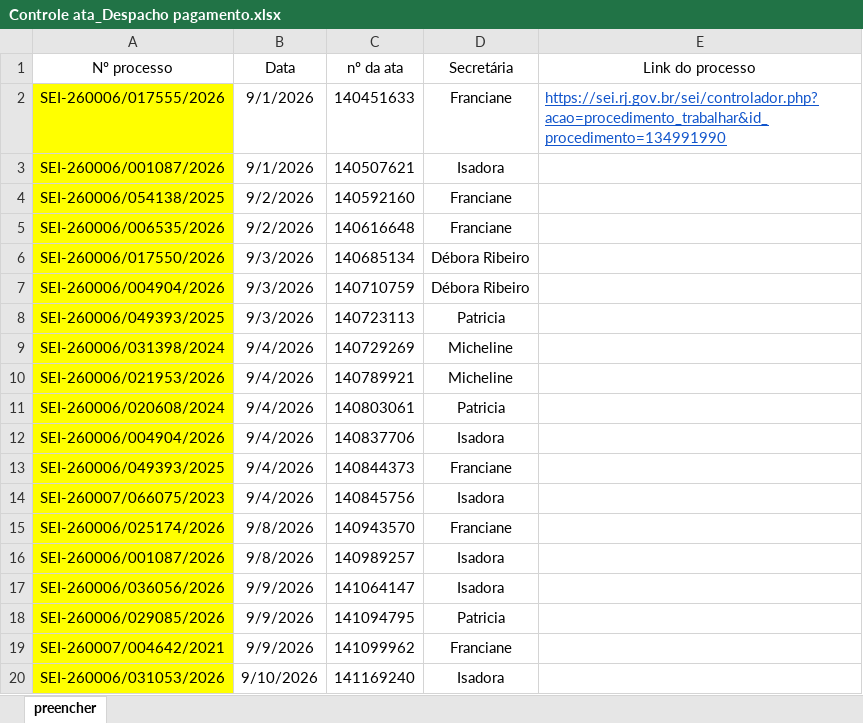
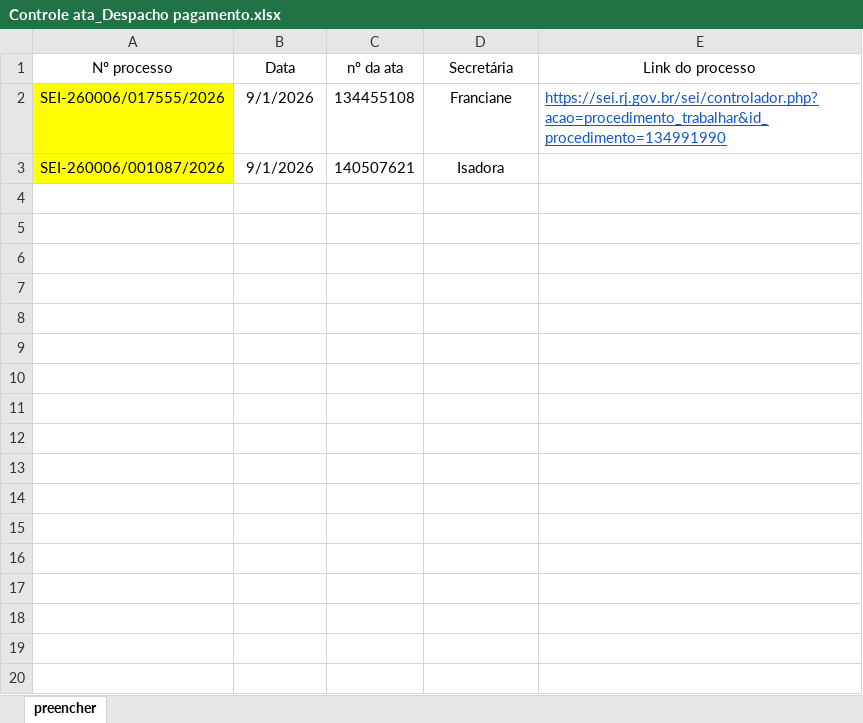
Before and after one commit to MichelineSanabio/monitor_SEI, an Excel workbook: data/inputs/Controle ata_Despacho pagamento.xlsx, sheet preencher, drawn as a sheet; only a part is shown; values as stored, in another font and other column widths than the file's, no borders; conditional formats not drawn; the diff covers the shown part only; the diff names each change by its address in the sheet, - before the commit and + after, or states it on an @@ line.

```diff
--- a/data/inputs/Controle ata_Despacho pagamento.xlsx (sheet preencher)
+++ b/data/inputs/Controle ata_Despacho pagamento.xlsx (sheet preencher)
-C2 (nº da ata): 140451633
+C2 (nº da ata): 134455108
-row 4: SEI-260006/054138/2025 | 9/2/2026 | 140592160 | Franciane
-row 5: SEI-260006/006535/2026 | 9/2/2026 | 140616648 | Franciane
-row 6: SEI-260006/017550/2026 | 9/3/2026 | 140685134 | Débora Ribeiro
-row 7: SEI-260006/004904/2026 | 9/3/2026 | 140710759 | Débora Ribeiro
-row 8: SEI-260006/049393/2025 | 9/3/2026 | 140723113 | Patricia
-row 9: SEI-260006/031398/2024 | 9/4/2026 | 140729269 | Micheline
-row 10: SEI-260006/021953/2026 | 9/4/2026 | 140789921 | Micheline
-row 11: SEI-260006/020608/2024 | 9/4/2026 | 140803061 | Patricia
-row 12: SEI-260006/004904/2026 | 9/4/2026 | 140837706 | Isadora
-row 13: SEI-260006/049393/2025 | 9/4/2026 | 140844373 | Franciane
-row 14: SEI-260007/066075/2023 | 9/4/2026 | 140845756 | Isadora
-row 15: SEI-260006/025174/2026 | 9/8/2026 | 140943570 | Franciane
-row 16: SEI-260006/001087/2026 | 9/8/2026 | 140989257 | Isadora
-row 17: SEI-260006/036056/2026 | 9/9/2026 | 141064147 | Isadora
-row 18: SEI-260006/029085/2026 | 9/9/2026 | 141094795 | Patricia
-row 19: SEI-260007/004642/2021 | 9/9/2026 | 141099962 | Franciane
-row 20: SEI-260006/031053/2026 | 9/10/2026 | 141169240 | Isadora
```
Also changed, not shown: 14 removed rows elsewhere in this sheet, data/inputs/processos.xlsx, 15 other files.
